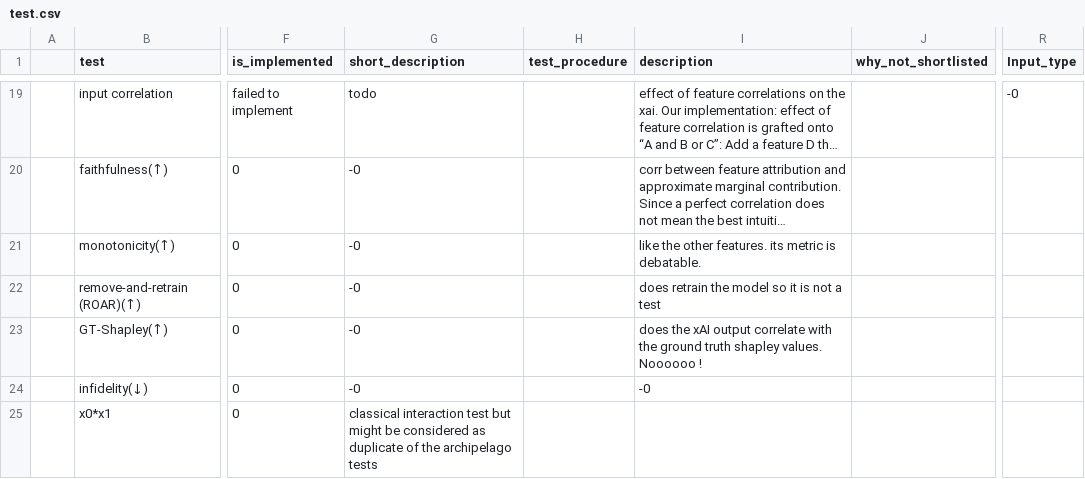
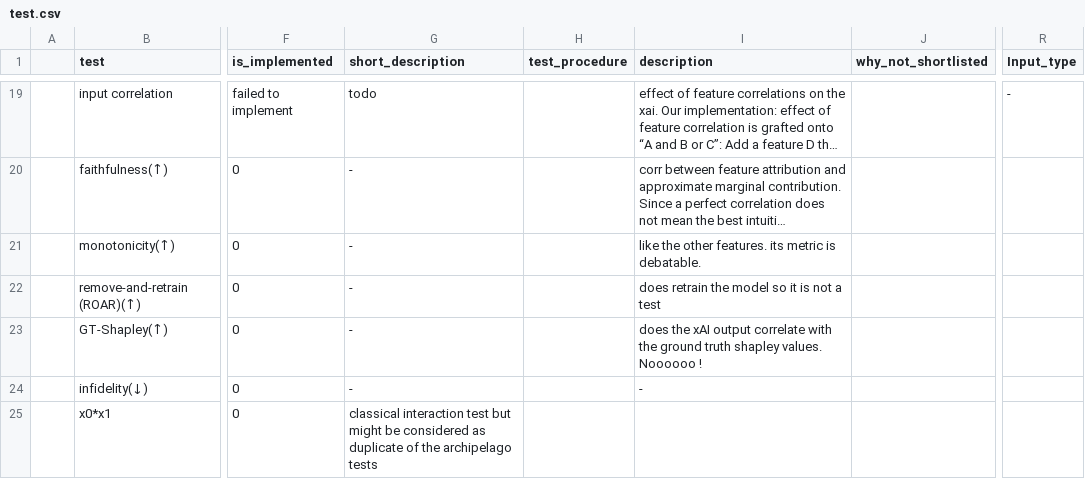
Before and after one commit to Karim-53/Compare-xAI, a CSV file: data/01_raw/test.csv, drawn as a sheet; only a part is shown, gaps mark what is left out; long unchanged cells end in …; the diff covers the shown part only; the diff names each change by its address in the sheet, - before the commit and + after, or states it on an @@ line.

```diff
--- a/data/01_raw/test.csv
+++ b/data/01_raw/test.csv
-R19 (Input_type): -0
+R19 (Input_type): -
-G20:G24 (short_description): -0
+G20:G24 (short_description): -
-I24 (description): -0
+I24 (description): -
```
Also changed, not shown: 80 edited cells elsewhere in this file.
